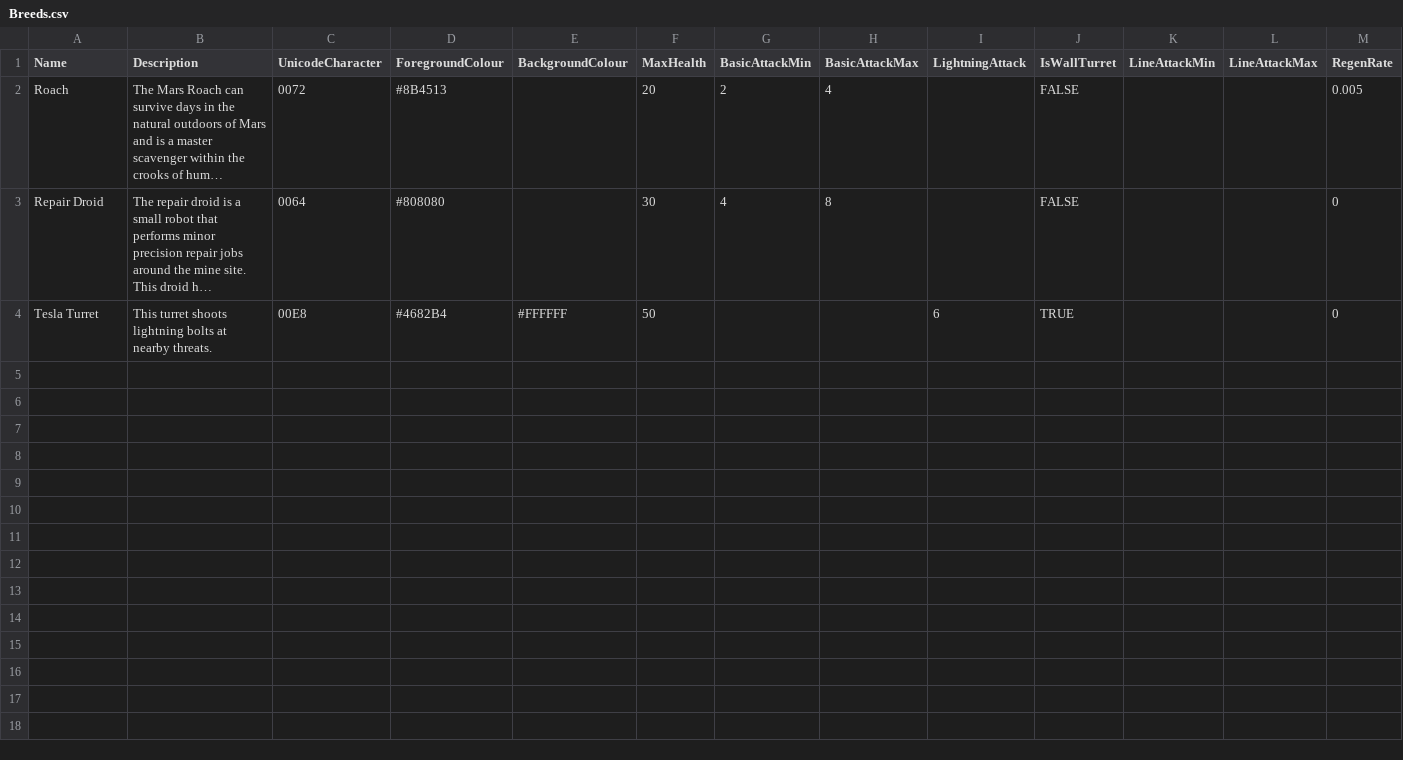
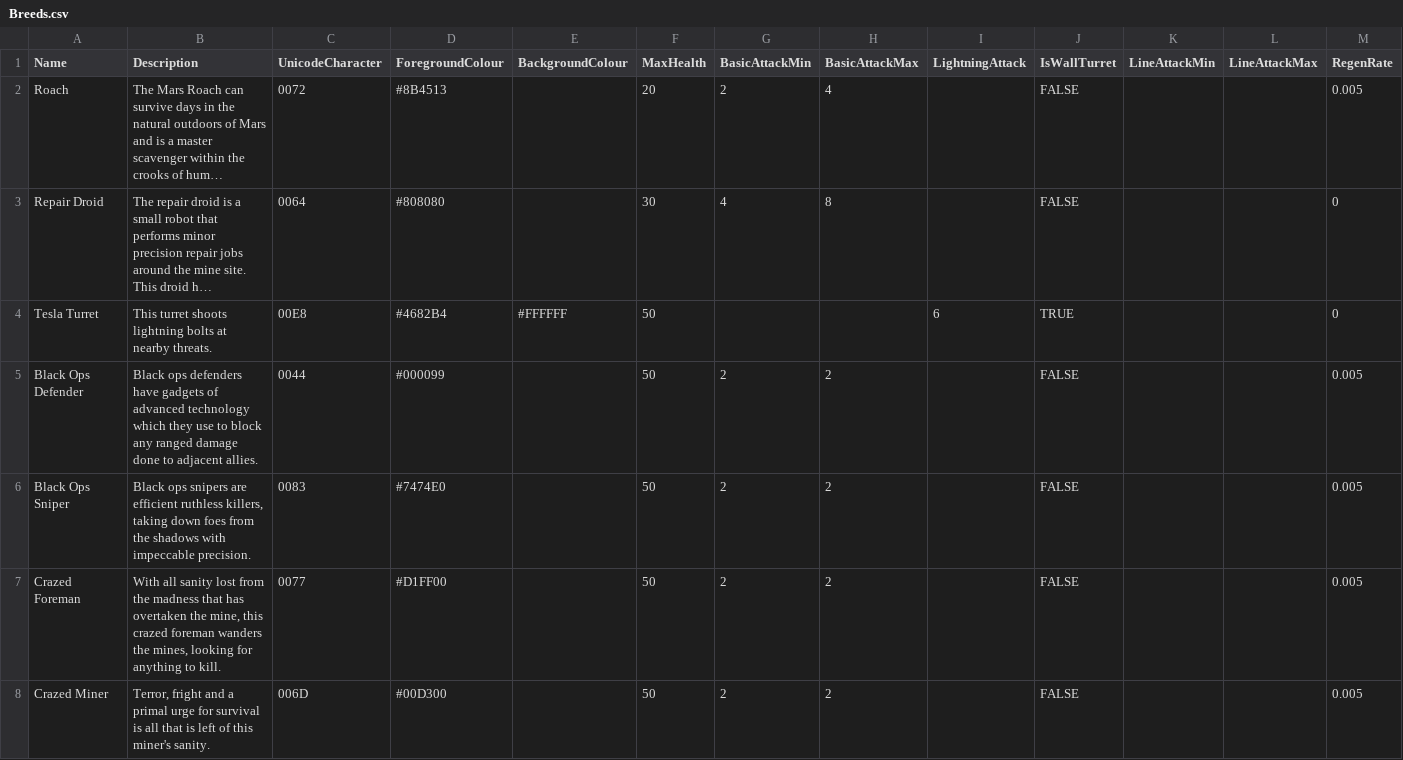
Before and after one commit to DavidFidge/MarsUndiscovered, a CSV file: MarsUndiscovered/Content/Breeds.csv, drawn as a sheet; long unchanged cells end in …; the diff names each change by its address in the sheet, - before the commit and + after, or states it on an @@ line.

Commit message:
Add new enemy images, progress on adding them to breeds.csv. Make walls and walls more red.

```diff
--- a/MarsUndiscovered/Content/Breeds.csv
+++ b/MarsUndiscovered/Content/Breeds.csv
+row 5: Black Ops Defender | Black ops defenders have gadgets of advanced technology which they use to block any ranged damage done to adjacent allies. | 0044 | #000099 |  | 50 | 2 | 2 |  | FALSE |  |  | 0.005
+row 6: Black Ops Sniper | Black ops snipers are efficient ruthless killers, taking down foes from the shadows with impeccable precision. | 0083 | #7474E0 |  | 50 | 2 | 2 |  | FALSE |  |  | 0.005
+row 7: Crazed Foreman | With all sanity lost from the madness that has overtaken the mine, this crazed foreman wanders the mines, looking for anything to kill. | 0077 | #D1FF00 |  | 50 | 2 | 2 |  | FALSE |  |  | 0.005
+row 8: Crazed Miner | Terror, fright and a primal urge for survival is all that is left of this miner's sanity. | 006D | #00D300 |  | 50 | 2 | 2 |  | FALSE |  |  | 0.005
```
Also changed, not shown: 46 other files.
